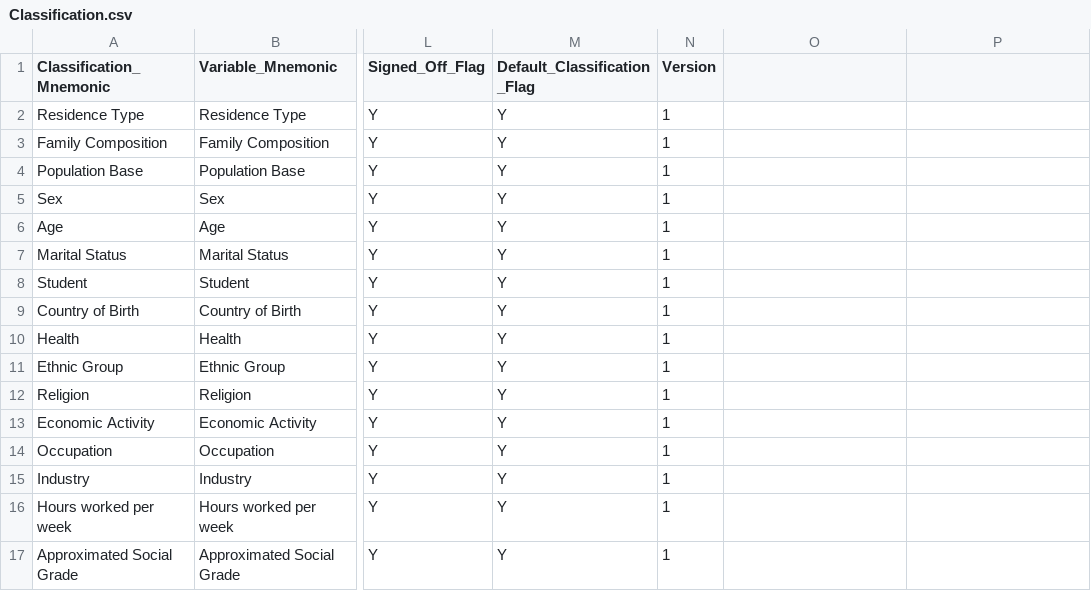
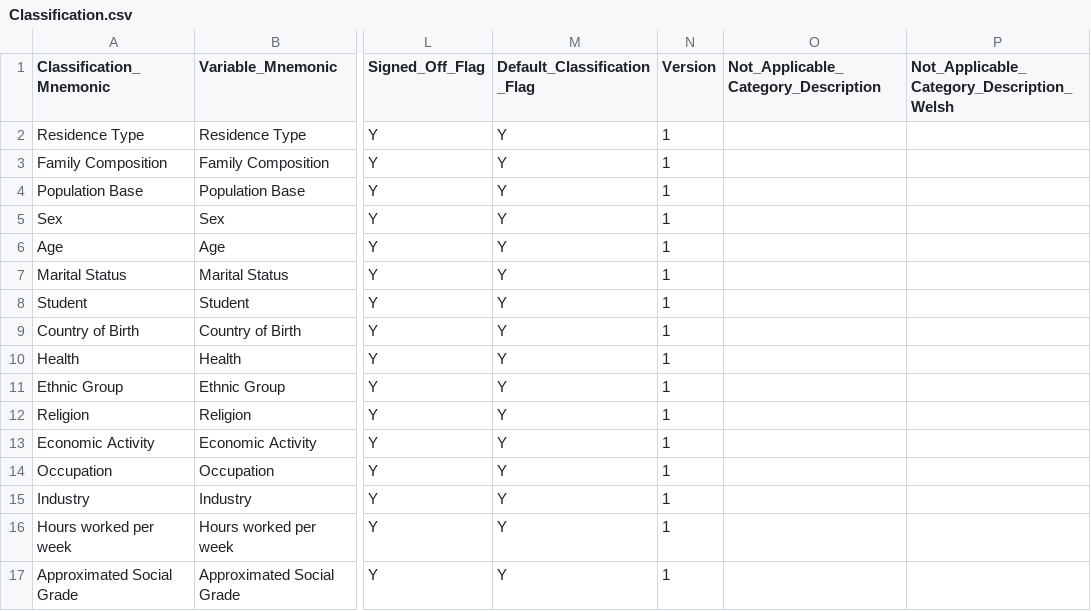
Before and after one commit to sensiblecodeio/csv-to-cantabular-metadata-2021, a CSV file: sample_2011/Classification.csv, drawn as a sheet; only a part is shown, gaps mark what is left out; the diff names each change by its address in the sheet, - before the commit and + after, or states it on an @@ line.

Commit message:
Added Not_Applicable_Category_Description

```diff
--- a/sample_2011/Classification.csv
+++ b/sample_2011/Classification.csv
-O1: (empty)
+O1: Not_Applicable_Category_Description
-P1: (empty)
+P1: Not_Applicable_Category_Description_Welsh
```
Also changed, not shown: 11 other files.
